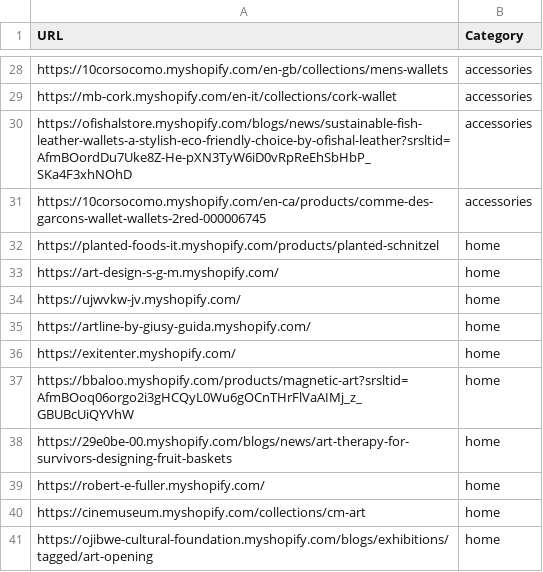
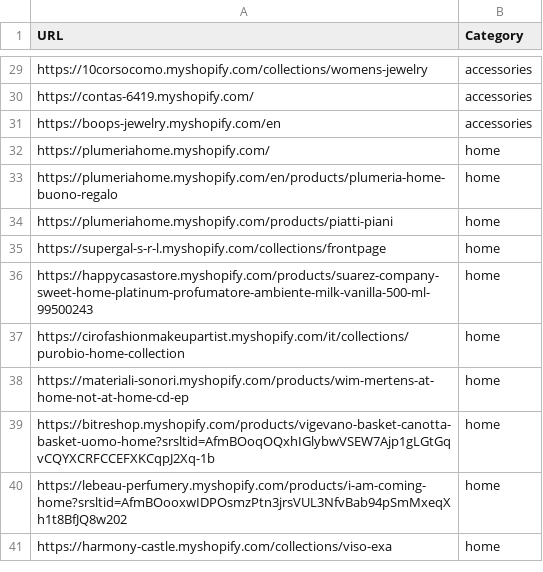
Before and after one commit to LOOKALIKE-AI/Leads, a CSV file: brands.csv, drawn as a sheet; only a part is shown, gaps mark what is left out; removed rows and columns are numbered as before the commit, all else as after; the diff covers the shown part only; the diff names each change by its address in the sheet, - before the commit and + after, or states it on an @@ line.

```diff
--- a/brands.csv
+++ b/brands.csv
-A29 (URL): https://10corsocomo.myshopify.com/en-gb/collections/mens-wallets
+A29 (URL): https://10corsocomo.myshopify.com/collections/womens-jewelry
-A30 (URL): https://mb-cork.myshopify.com/en-it/collections/cork-wallet
+A30 (URL): https://contas-6419.myshopify.com/
-A31 (URL): https://ofishalstore.myshopify.com/blogs/news/sustainable-fish-leather-wallets-a-stylish-eco-friendly-choice-by-ofishal-leather?srsltid=AfmBOordDu7Uke8Z-He-pXN3TyW6iD0vRpReEhSbHbP_SKa4F3xhNOhD
+A31 (URL): https://boops-jewelry.myshopify.com/en
-row 31: https://10corsocomo.myshopify.com/en-ca/products/comme-des-garcons-wallet-wallets-2red-000006745 | accessories
-A32 (URL): https://planted-foods-it.myshopify.com/products/planted-schnitzel
+A32 (URL): https://plumeriahome.myshopify.com/
-A33 (URL): https://art-design-s-g-m.myshopify.com/
+A33 (URL): https://plumeriahome.myshopify.com/en/products/plumeria-home-buono-regalo
-A34 (URL): https://ujwvkw-jv.myshopify.com/
+A34 (URL): https://plumeriahome.myshopify.com/products/piatti-piani
-A35 (URL): https://artline-by-giusy-guida.myshopify.com/
+A35 (URL): https://supergal-s-r-l.myshopify.com/collections/frontpage
-A36 (URL): https://exitenter.myshopify.com/
+A36 (URL): https://happycasastore.myshopify.com/products/suarez-company-sweet-home-platinum-profumatore-ambiente-milk-vanilla-500-ml-99500243
-A37 (URL): https://bbaloo.myshopify.com/products/magnetic-art?srsltid=AfmBOoq06orgo2i3gHCQyL0Wu6gOCnTHrFlVaAIMj_z_GBUBcUiQYVhW
+A37 (URL): https://cirofashionmakeupartist.myshopify.com/it/collections/purobio-home-collection
-A38 (URL): https://29e0be-00.myshopify.com/blogs/news/art-therapy-for-survivors-designing-fruit-baskets
+A38 (URL): https://materiali-sonori.myshopify.com/products/wim-mertens-at-home-not-at-home-cd-ep
-A39 (URL): https://robert-e-fuller.myshopify.com/
+A39 (URL): https://bitreshop.myshopify.com/products/vigevano-basket-canotta-basket-uomo-home?srsltid=AfmBOoqOQxhIGlybwVSEW7Ajp1gLGtGqvCQYXCRFCCEFXKCqpJ2Xq-1b
-A40 (URL): https://cinemuseum.myshopify.com/collections/cm-art
+A40 (URL): https://lebeau-perfumery.myshopify.com/products/i-am-coming-home?srsltid=AfmBOooxwIDPOsmzPtn3jrsVUL3NfvBab94pSmMxeqXh1t8BfJQ8w202
-A41 (URL): https://ojibwe-cultural-foundation.myshopify.com/blogs/exhibitions/tagged/art-opening
+A41 (URL): https://harmony-castle.myshopify.com/collections/viso-exa
```
Also changed, not shown: 2 added rows, 1 removed row and 25 edited cells elsewhere in this file, leads.csv.
